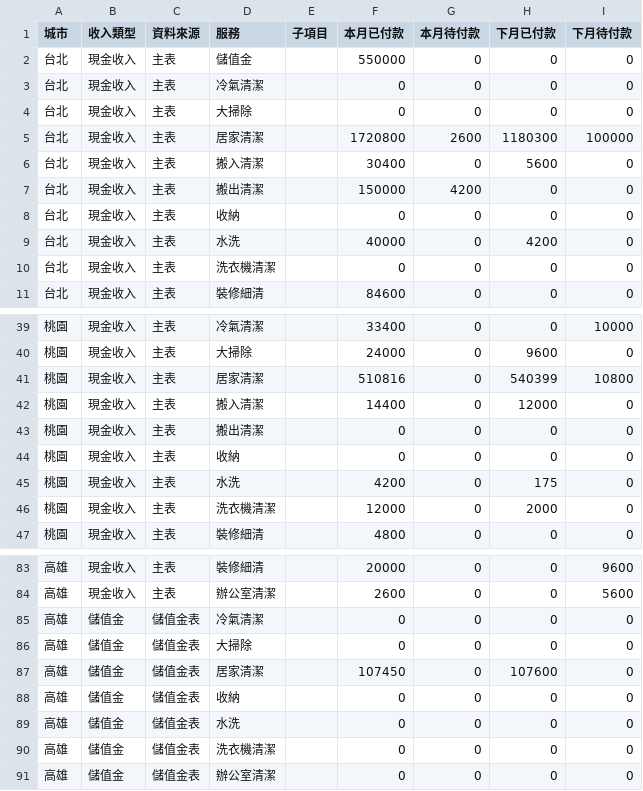
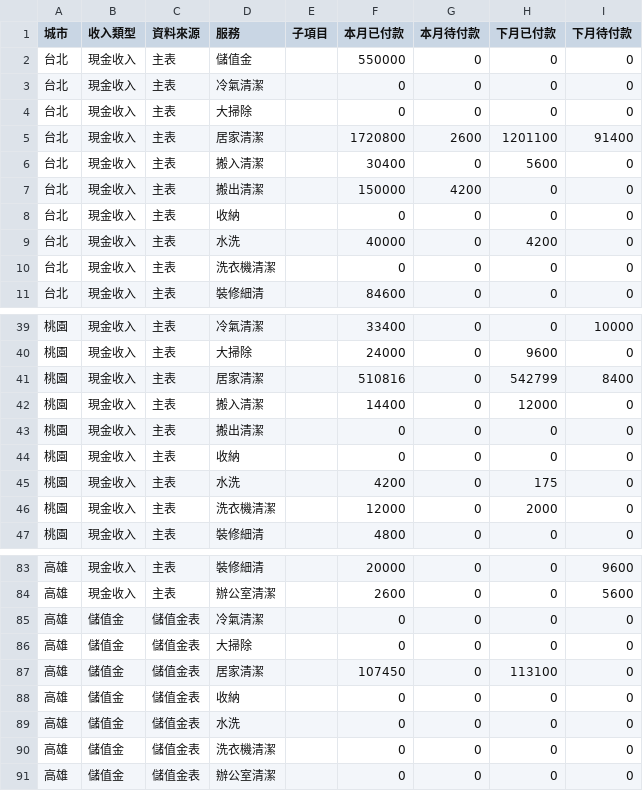
Before and after one commit to jenny-smart/tool-system, a CSV file: dashboard_data/latest/df1.csv, drawn as a sheet; only a part is shown, gaps mark what is left out.

```diff
--- a/dashboard_data/latest/df1.csv
+++ b/dashboard_data/latest/df1.csv
@@ -4,3 +4,3 @@
 台北,現金收入,主表,大掃除,,0,0,0,0
-台北,現金收入,主表,居家清潔,,1720800,2600,1180300,100000
+台北,現金收入,主表,居家清潔,,1720800,2600,1201100,91400
 台北,現金收入,主表,搬入清潔,,30400,0,5600,0
@@ -40,3 +40,3 @@
 桃園,現金收入,主表,大掃除,,24000,0,9600,0
-桃園,現金收入,主表,居家清潔,,510816,0,540399,10800
+桃園,現金收入,主表,居家清潔,,510816,0,542799,8400
 桃園,現金收入,主表,搬入清潔,,14400,0,12000,0
@@ -86,3 +86,3 @@
 高雄,儲值金,儲值金表,大掃除,,0,0,0,0
-高雄,儲值金,儲值金表,居家清潔,,107450,0,107600,0
+高雄,儲值金,儲值金表,居家清潔,,107450,0,113100,0
 高雄,儲值金,儲值金表,收納,,0,0,0,0
```
Also changed, not shown: dashboard_data/latest/daily_df.csv, dashboard_data/latest/df2.csv, 7 other files.
